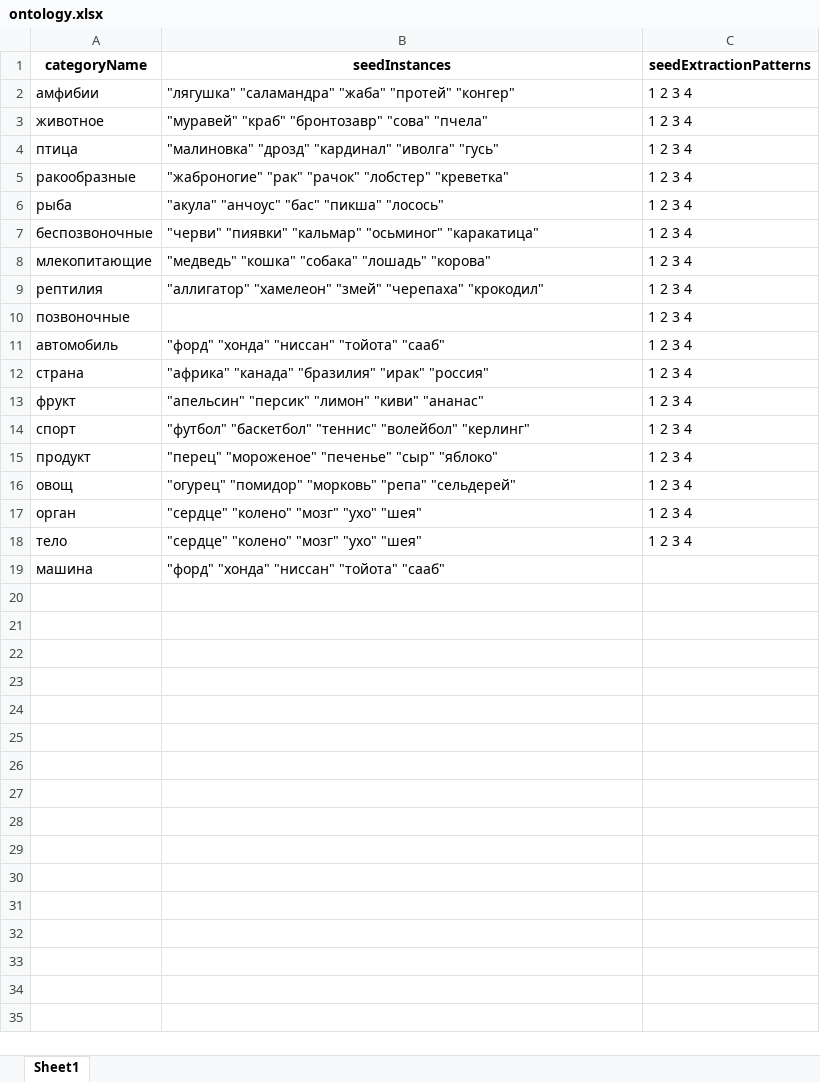
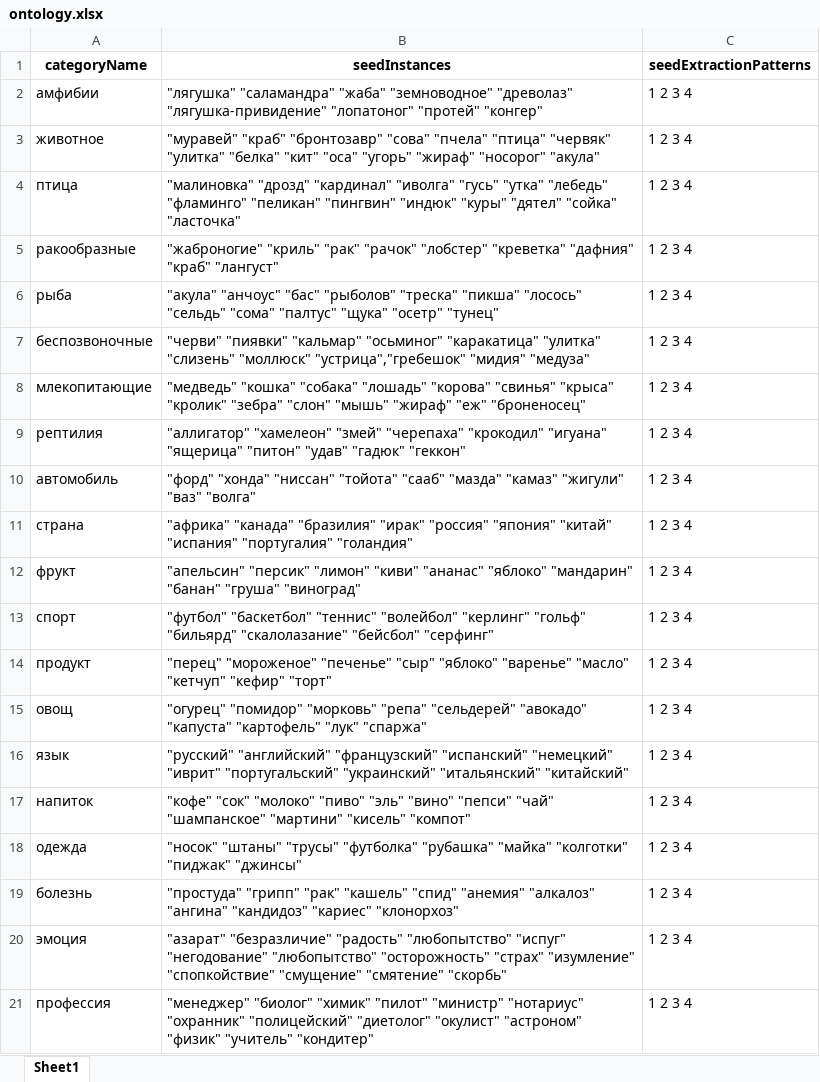
Before and after one commit to sergeybp/nell, an Excel workbook: resources/xlsx/ontology.xlsx, sheet Sheet1, drawn as a sheet; values as stored, in another font and other column widths than the file's, no borders; charts and pictures not drawn; removed rows and columns are numbered as before the commit, all else as after; the diff names each change by its address in the sheet, - before the commit and + after, or states it on an @@ line.

Commit message:
new ontology+patterns, new ParallelRun, stupid bug fix

```diff
--- a/resources/xlsx/ontology.xlsx (sheet Sheet1)
+++ b/resources/xlsx/ontology.xlsx (sheet Sheet1)
-B2 (seedInstances): …"саламандра" "жаба" "протей" "конгер"
+B2 (seedInstances): …"саламандра" "жаба" "земноводное" "древолаз" "лягушка-привидение" "лопатоног" "протей" "конгер"
-B3 (seedInstances): …"сова" "пчела"
+B3 (seedInstances): …"сова" "пчела" "птица" "червяк" "улитка" "белка" "кит" "оса" "угорь" "жираф" "носорог" "акула"
-B4 (seedInstances): …"иволга" "гусь"
+B4 (seedInstances): …"иволга" "гусь" "утка" "лебедь" "фламинго" "пеликан" "пингвин" "индюк" "куры" "дятел" "сойка" "ласточка"
-B5 (seedInstances): "жаброногие" "рак" "рачок" "лобстер" "креветка"
+B5 (seedInstances): "жаброногие" "криль" "рак" "рачок" "лобстер" "креветка" "дафния" "краб" "лангуст"
-B6 (seedInstances): …"анчоус" "бас" "пикша" "лосось"
+B6 (seedInstances): …"анчоус" "бас" "рыболов" "треска" "пикша" "лосось" "сельдь" "сома" "палтус" "щука" "осетр" "тунец"
-B7 (seedInstances): …"осьминог" "каракатица"
+B7 (seedInstances): …"осьминог" "каракатица" "улитка" "слизень" "моллюск" "устрица","гребешок" "мидия" "медуза"
-B8 (seedInstances): …"лошадь" "корова"
+B8 (seedInstances): …"лошадь" "корова" "свинья" "крыса" "кролик" "зебра" "слон" "мышь" "жираф" "еж" "броненосец"
-B9 (seedInstances): …"черепаха" "крокодил"
+B9 (seedInstances): …"черепаха" "крокодил" "игуана" "ящерица" "питон" "удав" "гадюк" "геккон"
-row 10: позвоночные |  | 1 2 3 4
-B10 (seedInstances): …"тойота" "сааб"
+B10 (seedInstances): …"тойота" "сааб" "мазда" "камаз" "жигули" "ваз" "волга"
-B11 (seedInstances): …"ирак" "россия"
+B11 (seedInstances): …"ирак" "россия" "япония" "китай" "испания" "португалия" "голандия"
-B12 (seedInstances): …"киви" "ананас"
+B12 (seedInstances): …"киви" "ананас" "яблоко" "мандарин" "банан" "груша" "виноград"
-B13 (seedInstances): …"волейбол" "керлинг"
+B13 (seedInstances): …"волейбол" "керлинг" "гольф" "бильярд" "скалолазание" "бейсбол" "серфинг"
-B14 (seedInstances): …"сыр" "яблоко"
+B14 (seedInstances): …"сыр" "яблоко" "варенье" "масло" "кетчуп" "кефир" "торт"
-B15 (seedInstances): …"репа" "сельдерей"
+B15 (seedInstances): …"репа" "сельдерей" "авокадо" "капуста" "картофель" "лук" "спаржа"
-row 17: орган | "сердце" "колено" "мозг" "ухо" "шея" | 1 2 3 4
-row 18: тело | "сердце" "колено" "мозг" "ухо" "шея" | 1 2 3 4
-row 19: машина | "форд" "хонда" "ниссан" "тойота" "сааб"
+row 16: язык | "русский" "английский" "французский" "испанский" "немецкий" "иврит" "португальский" "украинский" "итальянский" "китайский" | 1 2 3 4
+row 17: напиток | "кофе" "сок" "молоко" "пиво" "эль" "вино" "пепси" "чай" "шампанское" "мартини" "кисель" "компот" | 1 2 3 4
+row 18: одежда | "носок" "штаны" "трусы" "футболка" "рубашка" "майка" "колготки" "пиджак" "джинсы" | 1 2 3 4
+row 19: болезнь | "простуда" "грипп" "рак" "кашель" "спид" "анемия" "алкалоз" "ангина" "кандидоз" "кариес" "клонорхоз" | 1 2 3 4
+row 20: эмоция | "азарат" "безразличие" "радость" "любопытство" "испуг" "негодование" "любопытство" "осторожность" "страх" "изумление" "cпопкойствие" "смущение" "cмятение" "скорбь" | 1 2 3 4
+row 21: профессия | "менеджер" "биолог" "химик" "пилот" "министр" "нотариус" "охранник" "полицейский" "диетолог" "окулист" "астроном" "физик" "учитель" "кондитер" | 1 2 3 4
```
Also changed, not shown: charts or pictures, resources/xlsx/patterns.xlsx, 9 other files.
